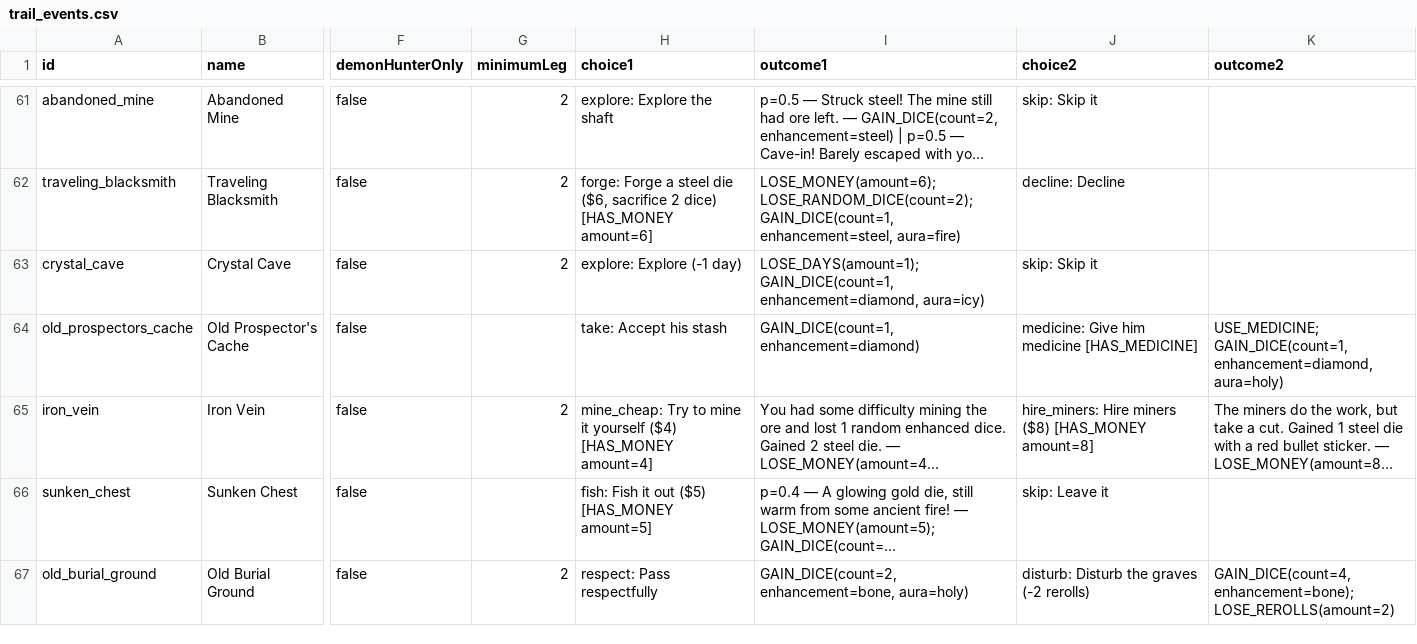
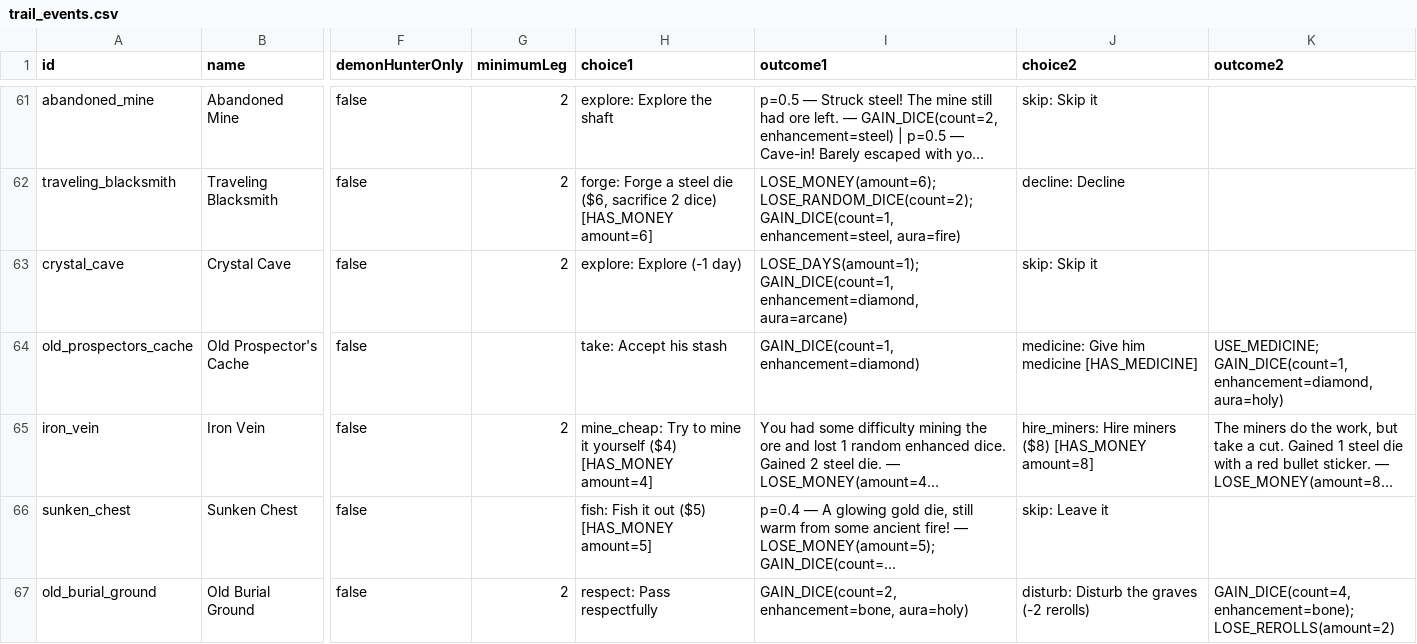
Before and after one commit to mstenq/wagon-bones-phaser, a CSV file: scripts/output/trail_events.csv, drawn as a sheet; only a part is shown, gaps mark what is left out; long unchanged cells end in …; the diff covers the shown part only; the diff names each change by its address in the sheet, - before the commit and + after, or states it on an @@ line.

Commit message:
refactor: update aura terminology across multiple documents, replacing 'icy' with 'arcane' for consistency; enhance clarity in equipment and animation descriptions

```diff
--- a/scripts/output/trail_events.csv
+++ b/scripts/output/trail_events.csv
-I63 (outcome1): …GAIN_DICE(count=1, enhancement=diamond, aura=icy)
+I63 (outcome1): …GAIN_DICE(count=1, enhancement=diamond, aura=arcane)
```
Also changed, not shown: 4 edited cells elsewhere in this file, scripts/output/trail_tags.csv, 57 other files.
